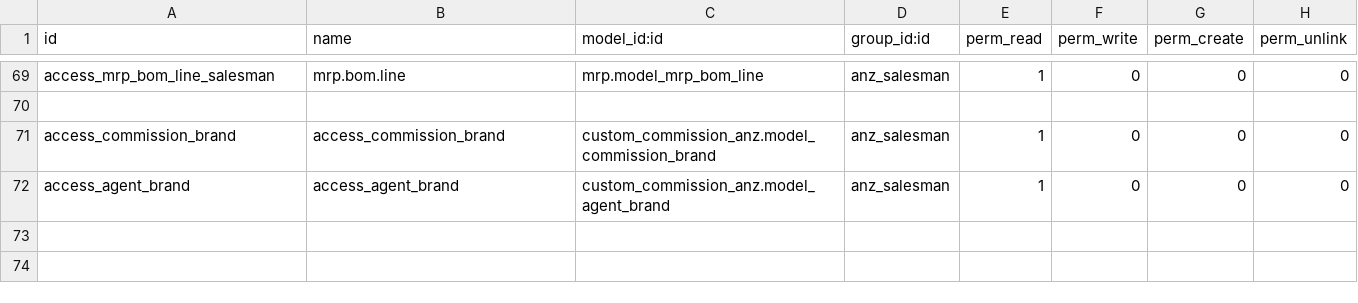
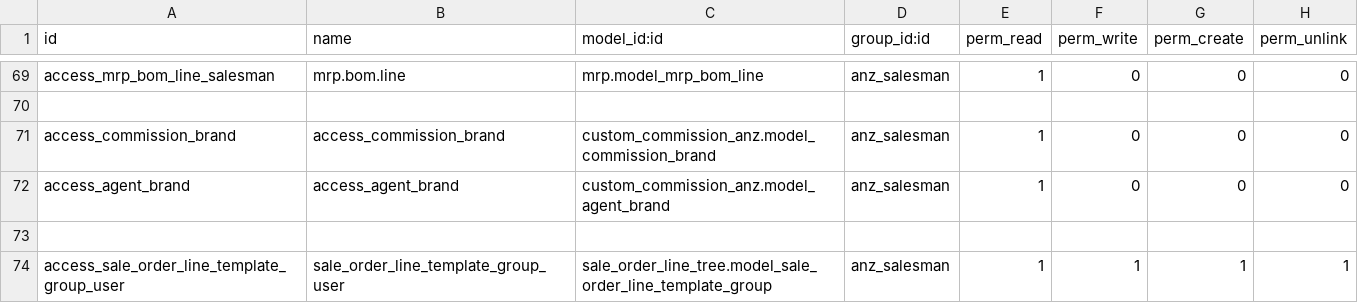
Before and after one commit to Comunitea/CMNT_00146_2018_ANZ, a CSV file: project-addons/custom_permissions_anz/security/ir.model.access.csv, drawn as a sheet; only a part is shown, gaps mark what is left out.

Commit message:
[IMP] account_reinvoice,account_invoice_anz,custom_permissions_anz,custom_permissions_anz,sale_order_line_tree,stock_picking_custom. Lineas de venta en comercial restringido. Regla de plzsod e pago

```diff
--- a/project-addons/custom_permissions_anz/security/ir.model.access.csv
+++ b/project-addons/custom_permissions_anz/security/ir.model.access.csv
@@ -72 +72,3 @@ access_mrp_bom_line_salesman,mrp.bom.line,mrp.model_mrp_bom_line,anz_salesman,1,
 "access_agent_brand","access_agent_brand","custom_commission_anz.model_agent_brand","anz_salesman",1,0,0,0
+
+"access_sale_order_line_template_group_user","sale_order_line_template_group_user","sale_order_line_tree.model_sale_order_line_template_group","anz_salesman",1,1,1,1
```
Also changed, not shown: 17 other files.
